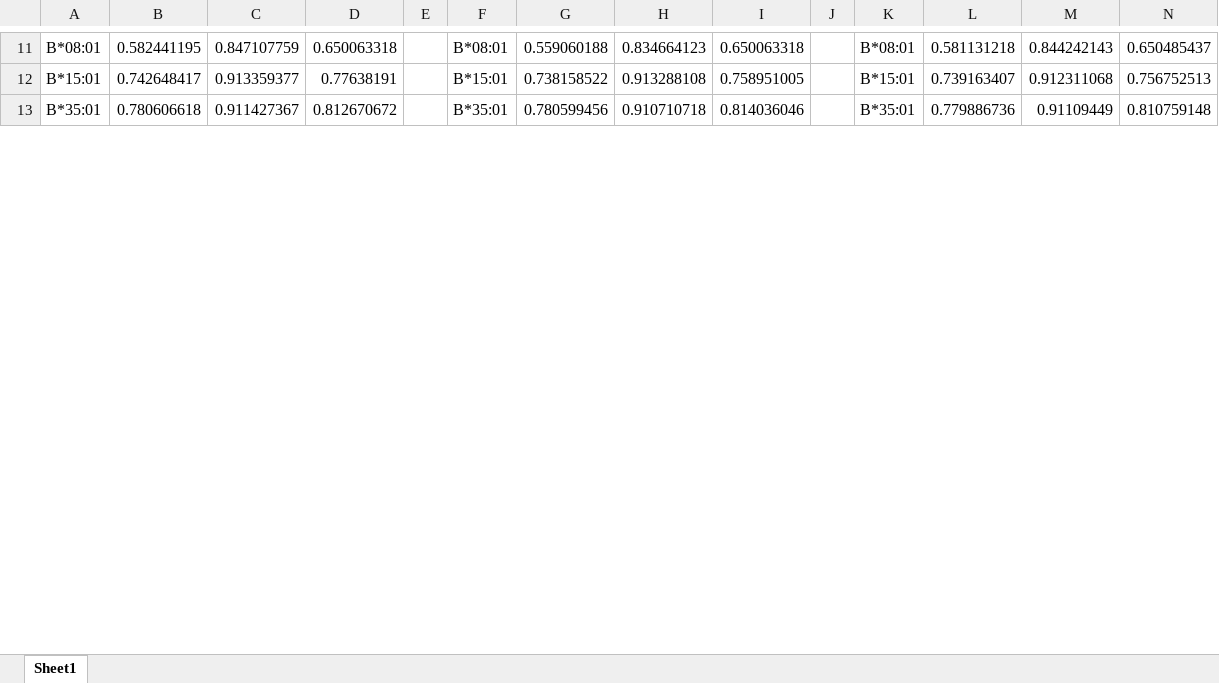
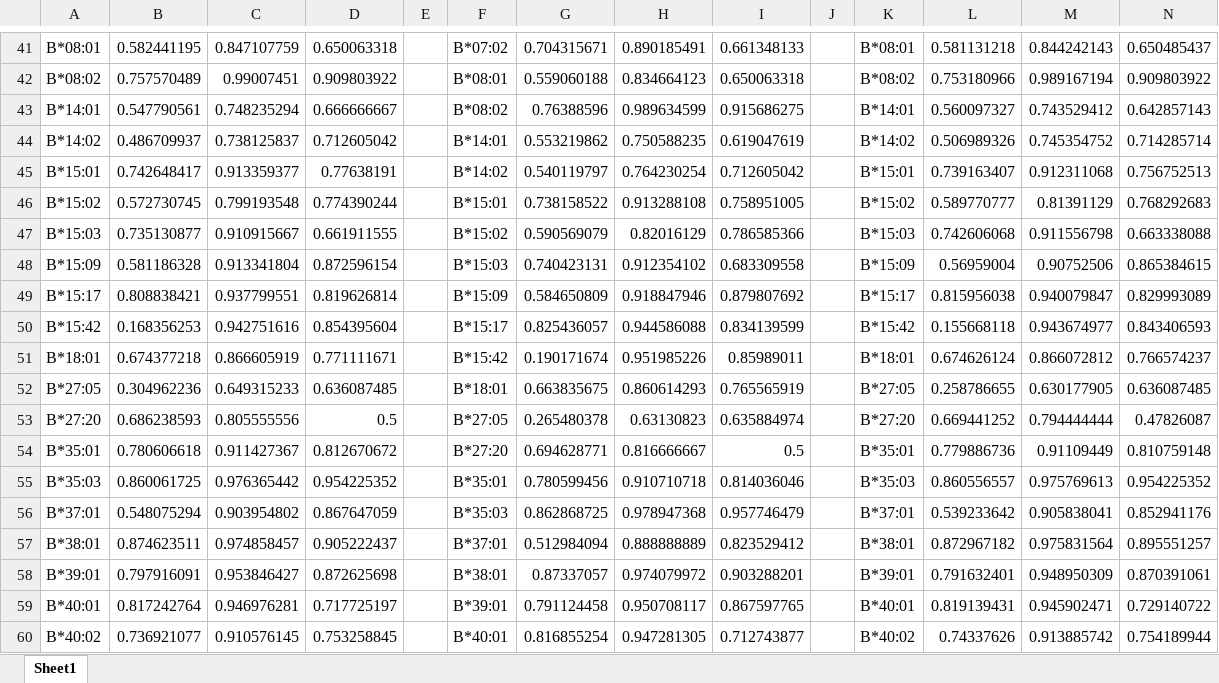
Before and after one commit to HYsxe/ACME, an Excel workbook: Supplementary_Table_3.xlsx, sheet Sheet1, drawn as a sheet; only a part is shown, gaps mark what is left out; values as stored, in another font and other column widths than the file's, no borders; addresses are those after the commit; the diff covers the shown part only; the diff names each change by its address in the sheet, - before the commit and + after, or states it on an @@ line.

```diff
--- a/Supplementary_Table_3.xlsx (sheet Sheet1)
+++ b/Supplementary_Table_3.xlsx (sheet Sheet1)
-F41: B*08:01
+F41: B*07:02
-G41: 0.559060188
+G41: 0.704315671
-H41: 0.834664123
+H41: 0.890185491
-I41: 0.650063318
+I41: 0.661348133
+row 42: B*08:02 | 0.757570489 | 0.99007451 | 0.909803922 |  | B*08:01 | 0.559060188 | 0.834664123 | 0.650063318 |  | B*08:02 | 0.753180966 | 0.989167194 | 0.909803922
+row 43: B*14:01 | 0.547790561 | 0.748235294 | 0.666666667 |  | B*08:02 | 0.76388596 | 0.989634599 | 0.915686275 |  | B*14:01 | 0.560097327 | 0.743529412 | 0.642857143
+row 44: B*14:02 | 0.486709937 | 0.738125837 | 0.712605042 |  | B*14:01 | 0.553219862 | 0.750588235 | 0.619047619 |  | B*14:02 | 0.506989326 | 0.745354752 | 0.714285714
-F45: B*15:01
+F45: B*14:02
-G45: 0.738158522
+G45: 0.540119797
-H45: 0.913288108
+H45: 0.764230254
-I45: 0.758951005
+I45: 0.712605042
+row 46: B*15:02 | 0.572730745 | 0.799193548 | 0.774390244 |  | B*15:01 | 0.738158522 | 0.913288108 | 0.758951005 |  | B*15:02 | 0.589770777 | 0.81391129 | 0.768292683
+row 47: B*15:03 | 0.735130877 | 0.910915667 | 0.661911555 |  | B*15:02 | 0.590569079 | 0.82016129 | 0.786585366 |  | B*15:03 | 0.742606068 | 0.911556798 | 0.663338088
+row 48: B*15:09 | 0.581186328 | 0.913341804 | 0.872596154 |  | B*15:03 | 0.740423131 | 0.912354102 | 0.683309558 |  | B*15:09 | 0.56959004 | 0.90752506 | 0.865384615
+row 49: B*15:17 | 0.808838421 | 0.937799551 | 0.819626814 |  | B*15:09 | 0.584650809 | 0.918847946 | 0.879807692 |  | B*15:17 | 0.815956038 | 0.940079847 | 0.829993089
+row 50: B*15:42 | 0.168356253 | 0.942751616 | 0.854395604 |  | B*15:17 | 0.825436057 | 0.944586088 | 0.834139599 |  | B*15:42 | 0.155668118 | 0.943674977 | 0.843406593
+row 51: B*18:01 | 0.674377218 | 0.866605919 | 0.771111671 |  | B*15:42 | 0.190171674 | 0.951985226 | 0.85989011 |  | B*18:01 | 0.674626124 | 0.866072812 | 0.766574237
+row 52: B*27:05 | 0.304962236 | 0.649315233 | 0.636087485 |  | B*18:01 | 0.663835675 | 0.860614293 | 0.765565919 |  | B*27:05 | 0.258786655 | 0.630177905 | 0.636087485
+row 53: B*27:20 | 0.686238593 | 0.805555556 | 0.5 |  | B*27:05 | 0.265480378 | 0.63130823 | 0.635884974 |  | B*27:20 | 0.669441252 | 0.794444444 | 0.47826087
-F54: B*35:01
+F54: B*27:20
-G54: 0.780599456
+G54: 0.694628771
-H54: 0.910710718
+H54: 0.816666667
-I54: 0.814036046
+I54: 0.5
+row 55: B*35:03 | 0.860061725 | 0.976365442 | 0.954225352 |  | B*35:01 | 0.780599456 | 0.910710718 | 0.814036046 |  | B*35:03 | 0.860556557 | 0.975769613 | 0.954225352
+row 56: B*37:01 | 0.548075294 | 0.903954802 | 0.867647059 |  | B*35:03 | 0.862868725 | 0.978947368 | 0.957746479 |  | B*37:01 | 0.539233642 | 0.905838041 | 0.852941176
+row 57: B*38:01 | 0.874623511 | 0.974858457 | 0.905222437 |  | B*37:01 | 0.512984094 | 0.888888889 | 0.823529412 |  | B*38:01 | 0.872967182 | 0.975831564 | 0.895551257
+row 58: B*39:01 | 0.797916091 | 0.953846427 | 0.872625698 |  | B*38:01 | 0.87337057 | 0.974079972 | 0.903288201 |  | B*39:01 | 0.791632401 | 0.948950309 | 0.870391061
+row 59: B*40:01 | 0.817242764 | 0.946976281 | 0.717725197 |  | B*39:01 | 0.791124458 | 0.950708117 | 0.867597765 |  | B*40:01 | 0.819139431 | 0.945902471 | 0.729140722
+row 60: B*40:02 | 0.736921077 | 0.910576145 | 0.753258845 |  | B*40:01 | 0.816855254 | 0.947281305 | 0.712743877 |  | B*40:02 | 0.74337626 | 0.913885742 | 0.754189944
```
Also changed, not shown: 47 added rows and 24 edited cells elsewhere in this sheet, Supplementary_Table_1.xlsx, Supplementary_Table_2.xlsx, 2 other files.
